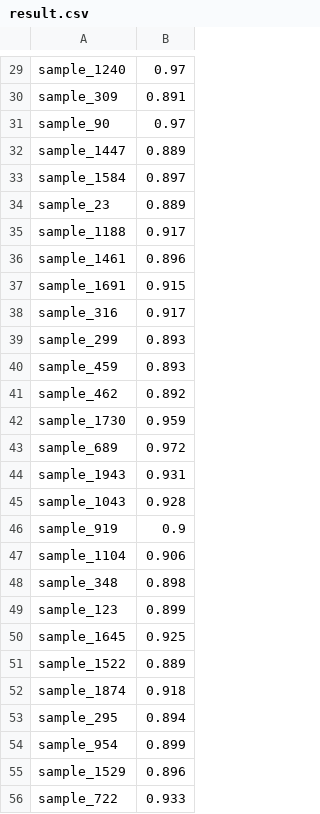
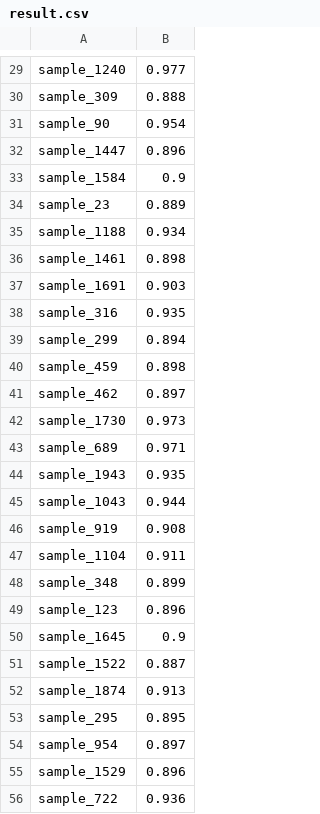
Before and after one commit to LittleSheepy/TianChiCompetition, a CSV file: JinNanDataMade/result/result.csv, drawn as a sheet; only a part is shown, gaps mark what is left out; the diff covers the shown part only; the diff names each change by its address in the sheet, - before the commit and + after, or states it on an @@ line.

```diff
--- a/JinNanDataMade/result/result.csv
+++ b/JinNanDataMade/result/result.csv
-B29: 0.97
+B29: 0.977
-B30: 0.891
+B30: 0.888
-B31: 0.97
+B31: 0.954
-B32: 0.889
+B32: 0.896
-B33: 0.897
+B33: 0.9
-B35: 0.917
+B35: 0.934
-B36: 0.896
+B36: 0.898
-B37: 0.915
+B37: 0.903
-B38: 0.917
+B38: 0.935
-B39: 0.893
+B39: 0.894
-B40: 0.893
+B40: 0.898
-B41: 0.892
+B41: 0.897
-B42: 0.959
+B42: 0.973
-B43: 0.972
+B43: 0.971
-B44: 0.931
+B44: 0.935
-B45: 0.928
+B45: 0.944
-B46: 0.9
+B46: 0.908
-B47: 0.906
+B47: 0.911
-B48: 0.898
+B48: 0.899
-B49: 0.899
+B49: 0.896
-B50: 0.925
+B50: 0.9
-B51: 0.889
+B51: 0.887
-B52: 0.918
+B52: 0.913
-B53: 0.894
+B53: 0.895
-B54: 0.899
+B54: 0.897
-B56: 0.933
+B56: 0.936
```
Also changed, not shown: 116 edited cells elsewhere in this file, 21 other files.
